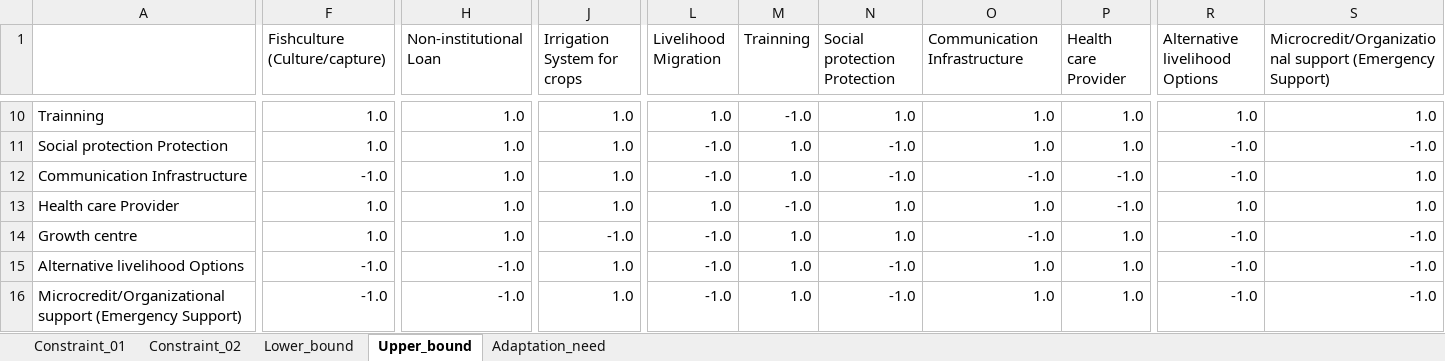
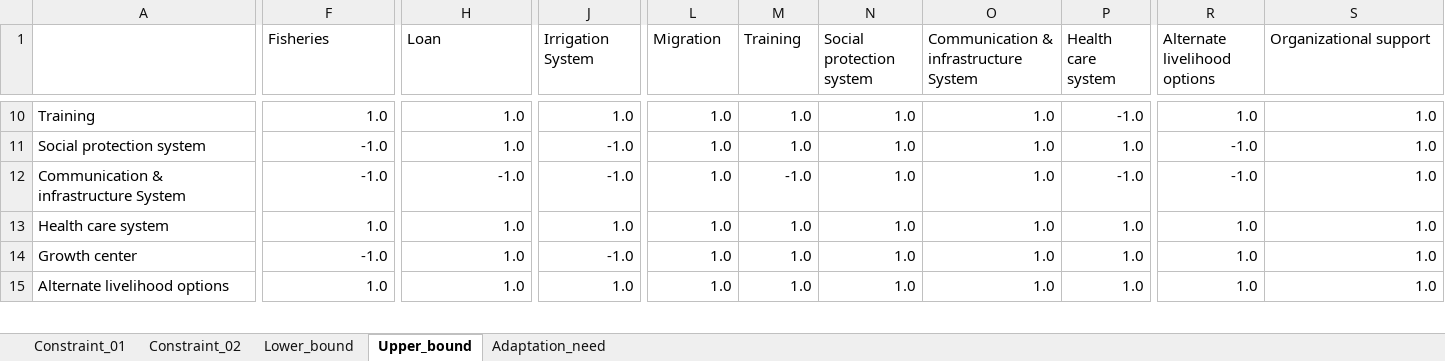
Before and after one commit to mmhs013/DAM, an Excel workbook: DAM_Database/Hazards/Salinity/Constraints.xlsx, sheet Upper_bound, drawn as a sheet; only a part is shown, gaps mark what is left out; values as stored, in another font and other column widths than the file's, no borders; removed rows and columns are numbered as before the commit, all else as after; rows hold the shown columns only; the diff covers the shown part only; the diff names each change by its address in the sheet, - before the commit and + after, or states it on an @@ line.

```diff
--- a/DAM_Database/Hazards/Salinity/Constraints.xlsx (sheet Upper_bound)
+++ b/DAM_Database/Hazards/Salinity/Constraints.xlsx (sheet Upper_bound)
-F1: Fishculture (Culture/capture)
+F1: Fisheries
-H1: Non-institutional Loan
+H1: Loan
-J1: Irrigation System for crops
+J1: Irrigation System
-L1: Livelihood Migration
+L1: Migration
-M1: Trainning
+M1: Training
-N1: Social protection Protection
+N1: Social protection system
-O1: Communication Infrastructure
+O1: Communication & infrastructure System
-P1: Health care Provider
+P1: Health care system
-R1: Alternative livelihood Options
+R1: Alternate livelihood options
-S1: Microcredit/Organizational support (Emergency Support)
+S1: Organizational support
-A10: Trainning
+A10: Training
-M10 (Training): -1.0
+M10 (Training): 1.0
-P10 (Health care system): 1.0
+P10 (Health care system): -1.0
-A11: Social protection Protection
+A11: Social protection system
-F11 (Fisheries): 1.0
+F11 (Fisheries): -1.0
-J11:J12 (Irrigation System): 1.0
+J11:J12 (Irrigation System): -1.0
-L11:L12 (Migration): -1.0
+L11:L12 (Migration): 1.0
-N11:N12 (Social protection system): -1.0
+N11:N12 (Social protection system): 1.0
-S11 (Organizational support): -1.0
+S11 (Organizational support): 1.0
-A12: Communication Infrastructure
+A12: Communication & infrastructure System
-H12 (Loan): 1.0
+H12 (Loan): -1.0
-M12 (Training): 1.0
+M12 (Training): -1.0
-O12: -1.0
+O12: 1.0
-A13: Health care Provider
+A13: Health care system
-M13 (Training): -1.0
+M13 (Training): 1.0
-P13 (Health care system): -1.0
+P13 (Health care system): 1.0
-A14: Growth centre
+A14: Growth center
-F14 (Fisheries): 1.0
+F14 (Fisheries): -1.0
-L14:L15 (Migration): -1.0
+L14:L15 (Migration): 1.0
-O14: -1.0
+O14: 1.0
-R14:R15 (Alternate livelihood options): -1.0
+R14:R15 (Alternate livelihood options): 1.0
-S14:S15 (Organizational support): -1.0
+S14:S15 (Organizational support): 1.0
-A15: Alternative livelihood Options
+A15: Alternate livelihood options
-F15 (Fisheries): -1.0
+F15 (Fisheries): 1.0
-H15 (Loan): -1.0
+H15 (Loan): 1.0
-N15 (Social protection system): -1.0
+N15 (Social protection system): 1.0
-row 16: Microcredit/Organizational support (Emergency Support) | -1.0 | -1.0 | 1.0 | -1.0 | 1.0 | -1.0 | 1.0 | 1.0 | -1.0 | -1.0
```
Also changed, not shown: 1 added row and 50 edited cells elsewhere in this sheet, sheet Lower_bound, sheet Adaptation_need, sheet Constraint_01, sheet Constraint_02, DAM_Database/For_Risk.xlsx, DAM_Database/Hazards/Salinity/Actual_Adaptation.xlsx, 4 other files.
